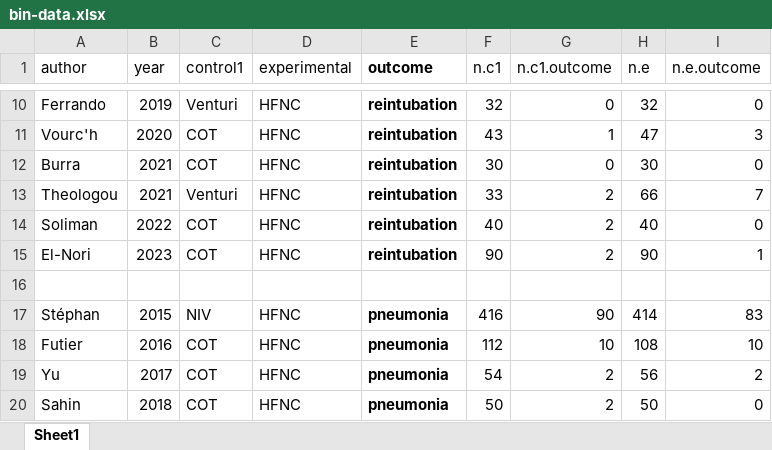
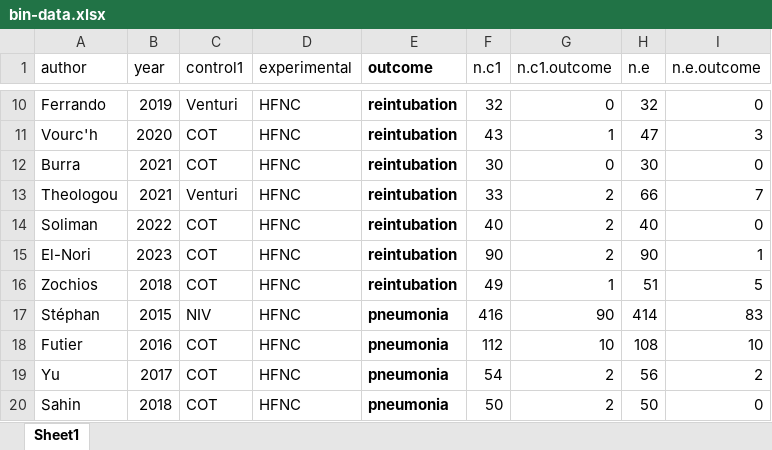
Before and after one commit to bill7531/hfnpsrma, an Excel workbook: bin-data.xlsx, sheet Sheet1, drawn as a sheet; only a part is shown, gaps mark what is left out; values as stored, in another font and other column widths than the file's, no borders; the diff names each change by its address in the sheet, - before the commit and + after, or states it on an @@ line.

```diff
--- a/bin-data.xlsx (sheet Sheet1)
+++ b/bin-data.xlsx (sheet Sheet1)
-row 16: (empty)
+row 16: Zochios | 2018 | COT | HFNC | reintubation | 49 | 1 | 51 | 5
```
Also changed, not shown: dem-data.xlsx, rob2.xlsm, 2 other files.
